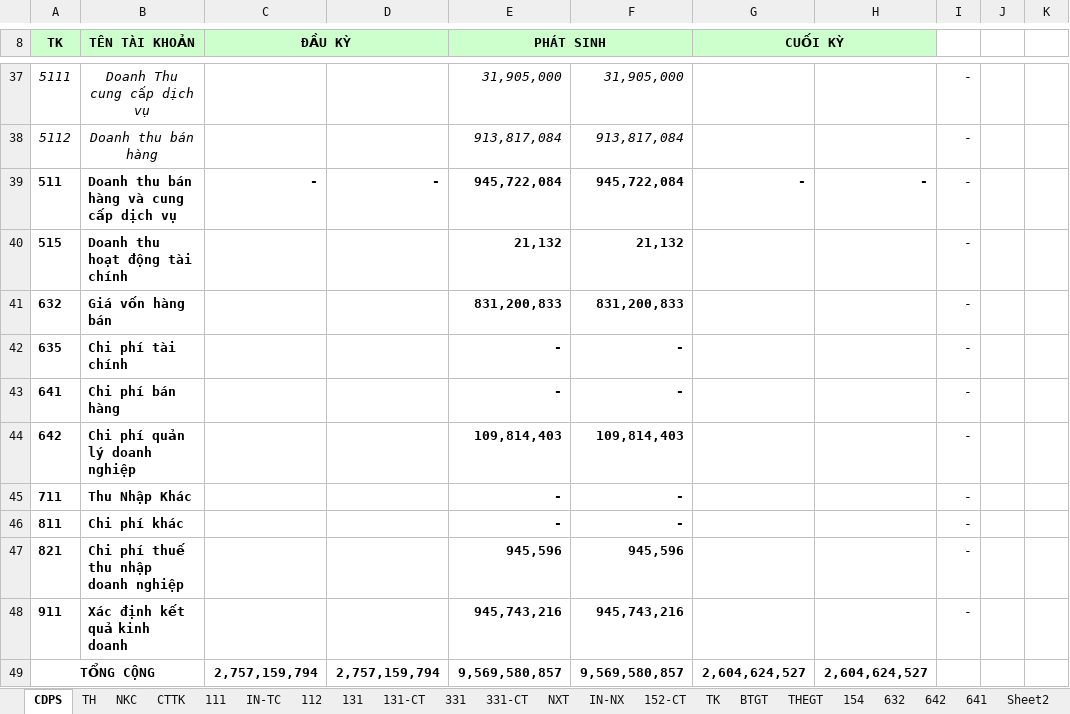
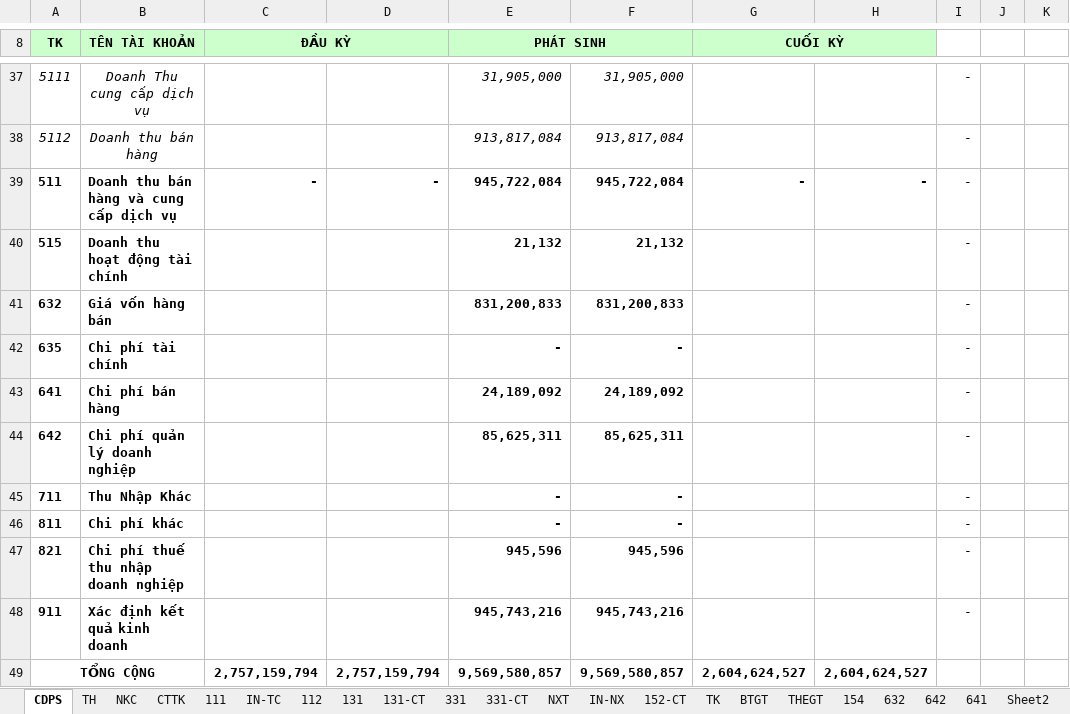
Before and after one commit to vuphuong11/KIM-DUNG-PHAT, an Excel workbook: SO SACH/3702076037/2014/NKSC - 14.xlsx, sheet CDPS, drawn as a sheet; only a part is shown, gaps mark what is left out; values as stored, in another font and other column widths than the file's, no borders; the diff names each change by its address in the sheet, - before the commit and + after, or states it on an @@ line.

```diff
--- a/SO SACH/3702076037/2014/NKSC - 14.xlsx (sheet CDPS)
+++ b/SO SACH/3702076037/2014/NKSC - 14.xlsx (sheet CDPS)
-E43 (PHÁT SINH): -
+E43 (PHÁT SINH): 24,189,092
-F43: -
+F43: 24,189,092
-E44 (PHÁT SINH): 109,814,403
+E44 (PHÁT SINH): 85,625,311
-F44: 109,814,403
+F44: 85,625,311
```
Also changed, not shown: sheet 111, sheet 642, sheet 641, sheet TH, sheet NKC, formulas that keep their value, hidden cells, SO SACH/3702076037/2015/LUONG 15.xlsx, 3 other files.
